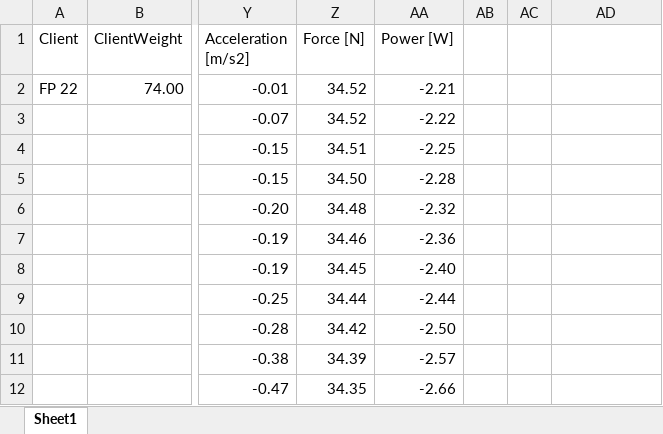
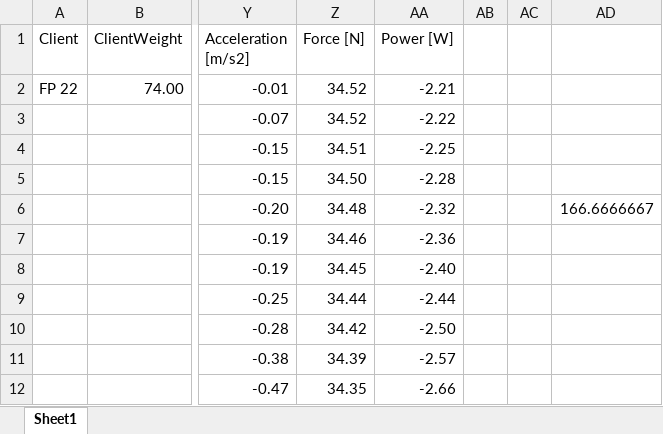
Before and after one commit to maipatrick/WebAppv0.1, an Excel workbook: fp22_m505_left 2.xlsx, sheet Sheet1, drawn as a sheet; only a part is shown, gaps mark what is left out; values as stored, in another font and other column widths than the file's, no borders; table styles not drawn; the diff names each change by its address in the sheet, - before the commit and + after, or states it on an @@ line.

```diff
--- a/fp22_m505_left 2.xlsx (sheet Sheet1)
+++ b/fp22_m505_left 2.xlsx (sheet Sheet1)
-AD6: (empty)
+AD6: 166.6666667
```
Also changed, not shown: 25 other files.
